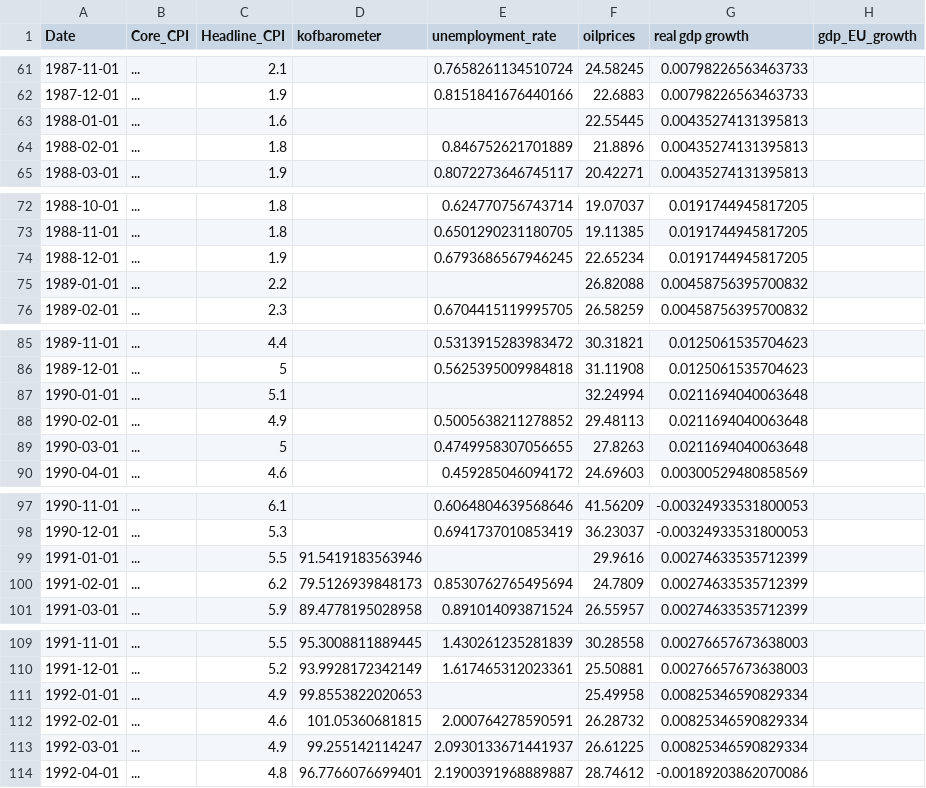
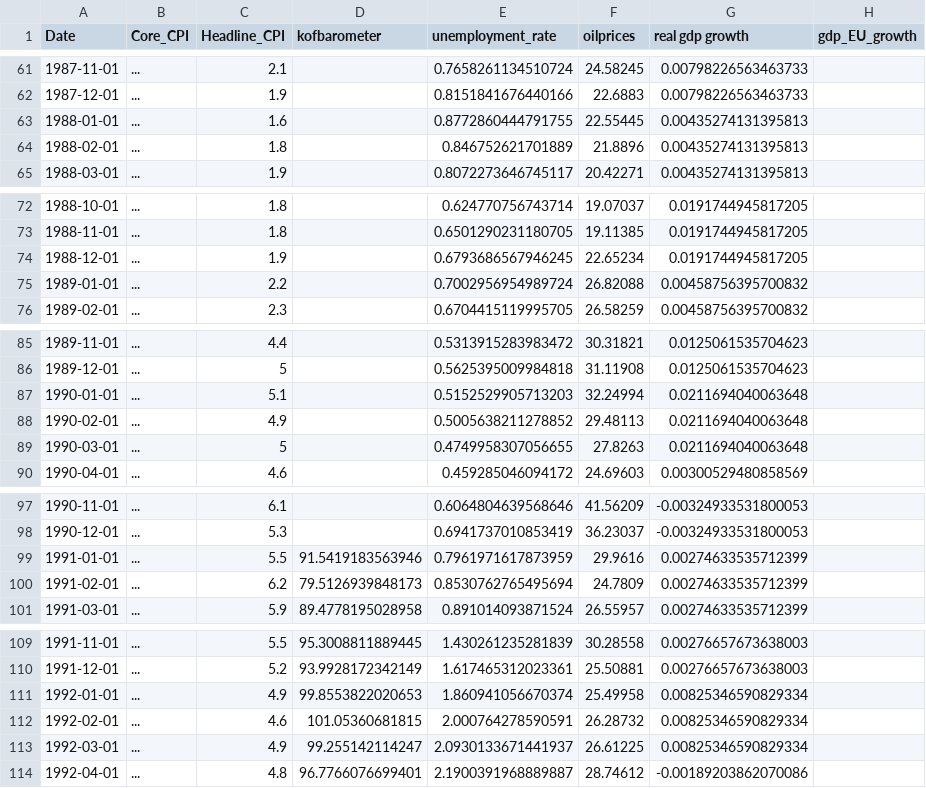
Before and after one commit to Sinus4096/Bachelor-Thesis-Probabilistic-Forecasting-for-Swiss-Inflation, a CSV file: Code/Data/Cleaned_Data/QRF_data.csv, drawn as a sheet; only a part is shown, gaps mark what is left out; the diff covers the shown part only; the diff names each change by its address in the sheet, - before the commit and + after, or states it on an @@ line.

Commit message:
correct unemployment

```diff
--- a/Code/Data/Cleaned_Data/QRF_data.csv
+++ b/Code/Data/Cleaned_Data/QRF_data.csv
-E63 (unemployment_rate): (empty)
+E63 (unemployment_rate): 0.8772860444791755
-E75 (unemployment_rate): (empty)
+E75 (unemployment_rate): 0.7002956954989724
-E87 (unemployment_rate): (empty)
+E87 (unemployment_rate): 0.5152529905713203
-E99 (unemployment_rate): (empty)
+E99 (unemployment_rate): 0.7961971617873959
-E111 (unemployment_rate): (empty)
+E111 (unemployment_rate): 1.860941056670374
```
Also changed, not shown: 22 edited cells elsewhere in this file, 2 other files.
